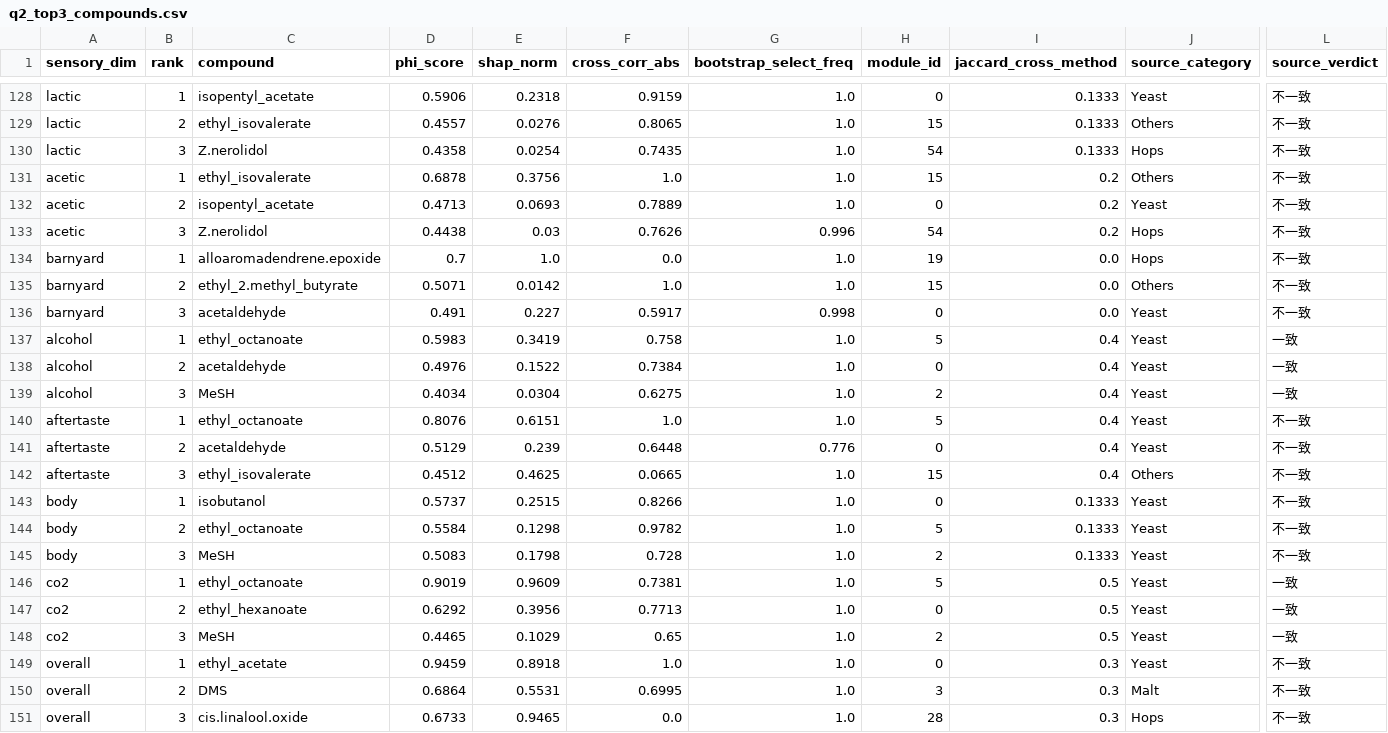
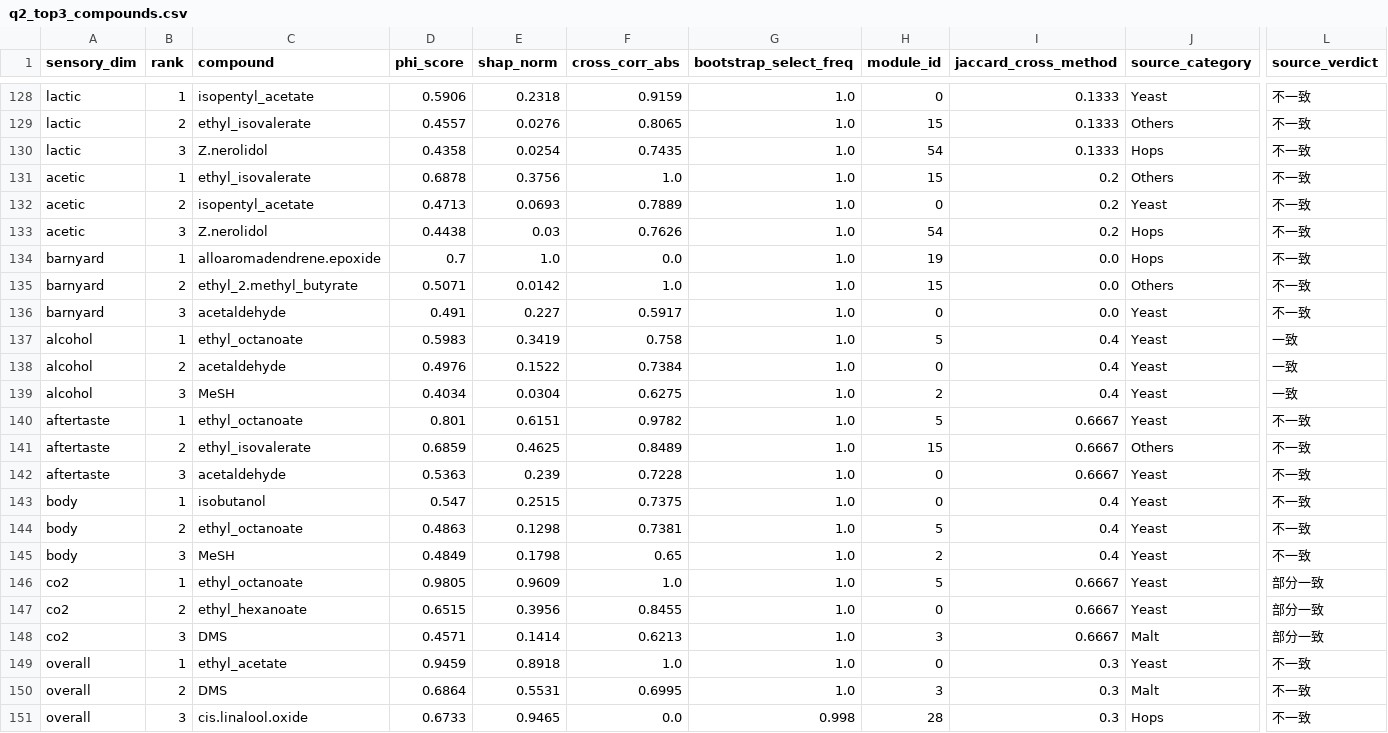
Before and after one commit to dd2006tqf/beer, a CSV file: 提交包/计算结果/q2_top3_compounds.csv, drawn as a sheet; only a part is shown, gaps mark what is left out; removed rows and columns are numbered as before the commit, all else as after; rows hold the shown columns only; the diff covers the shown part only; the diff names each change by its address in the sheet, - before the commit and + after, or states it on an @@ line.

```diff
--- a/提交包/计算结果/q2_top3_compounds.csv
+++ b/提交包/计算结果/q2_top3_compounds.csv
-G133 (bootstrap_select_freq): 0.996
+G133 (bootstrap_select_freq): 1.0
-G136 (bootstrap_select_freq): 0.998
+G136 (bootstrap_select_freq): 1.0
-D140 (phi_score): 0.8076
+D140 (phi_score): 0.801
-F140 (cross_corr_abs): 1.0
+F140 (cross_corr_abs): 0.9782
-I140 (jaccard_cross_method): 0.4
+I140 (jaccard_cross_method): 0.6667
-row 141: aftertaste | 2 | acetaldehyde | 0.5129 | 0.239 | 0.6448 | 0.776 | 0 | 0.4 | Yeast | 不一致
-B141 (rank): 3
+B141 (rank): 2
-D141 (phi_score): 0.4512
+D141 (phi_score): 0.6859
-F141 (cross_corr_abs): 0.0665
+F141 (cross_corr_abs): 0.8489
-I141 (jaccard_cross_method): 0.4
+I141 (jaccard_cross_method): 0.6667
+row 142: aftertaste | 3 | acetaldehyde | 0.5363 | 0.239 | 0.7228 | 1.0 | 0 | 0.6667 | Yeast | 不一致
-D143 (phi_score): 0.5737
+D143 (phi_score): 0.547
-F143 (cross_corr_abs): 0.8266
+F143 (cross_corr_abs): 0.7375
-I143:I145 (jaccard_cross_method): 0.1333
+I143:I145 (jaccard_cross_method): 0.4
-D144 (phi_score): 0.5584
+D144 (phi_score): 0.4863
-F144 (cross_corr_abs): 0.9782
+F144 (cross_corr_abs): 0.7381
-D145 (phi_score): 0.5083
+D145 (phi_score): 0.4849
-F145 (cross_corr_abs): 0.728
+F145 (cross_corr_abs): 0.65
-D146 (phi_score): 0.9019
+D146 (phi_score): 0.9805
-F146 (cross_corr_abs): 0.7381
+F146 (cross_corr_abs): 1.0
-I146:I148 (jaccard_cross_method): 0.5
+I146:I148 (jaccard_cross_method): 0.6667
-L146:L148 (source_verdict): 一致
+L146:L148 (source_verdict): 部分一致
-D147 (phi_score): 0.6292
+D147 (phi_score): 0.6515
-F147 (cross_corr_abs): 0.7713
+F147 (cross_corr_abs): 0.8455
-C148 (compound): MeSH
+C148 (compound): DMS
-D148 (phi_score): 0.4465
+D148 (phi_score): 0.4571
-E148 (shap_norm): 0.1029
+E148 (shap_norm): 0.1414
-F148 (cross_corr_abs): 0.65
+F148 (cross_corr_abs): 0.6213
-H148 (module_id): 2
+H148 (module_id): 3
-J148 (source_category): Yeast
+J148 (source_category): Malt
-G151 (bootstrap_select_freq): 1.0
+G151 (bootstrap_select_freq): 0.998
```
Also changed, not shown: 45 edited cells elsewhere in this file, 7 other files.
